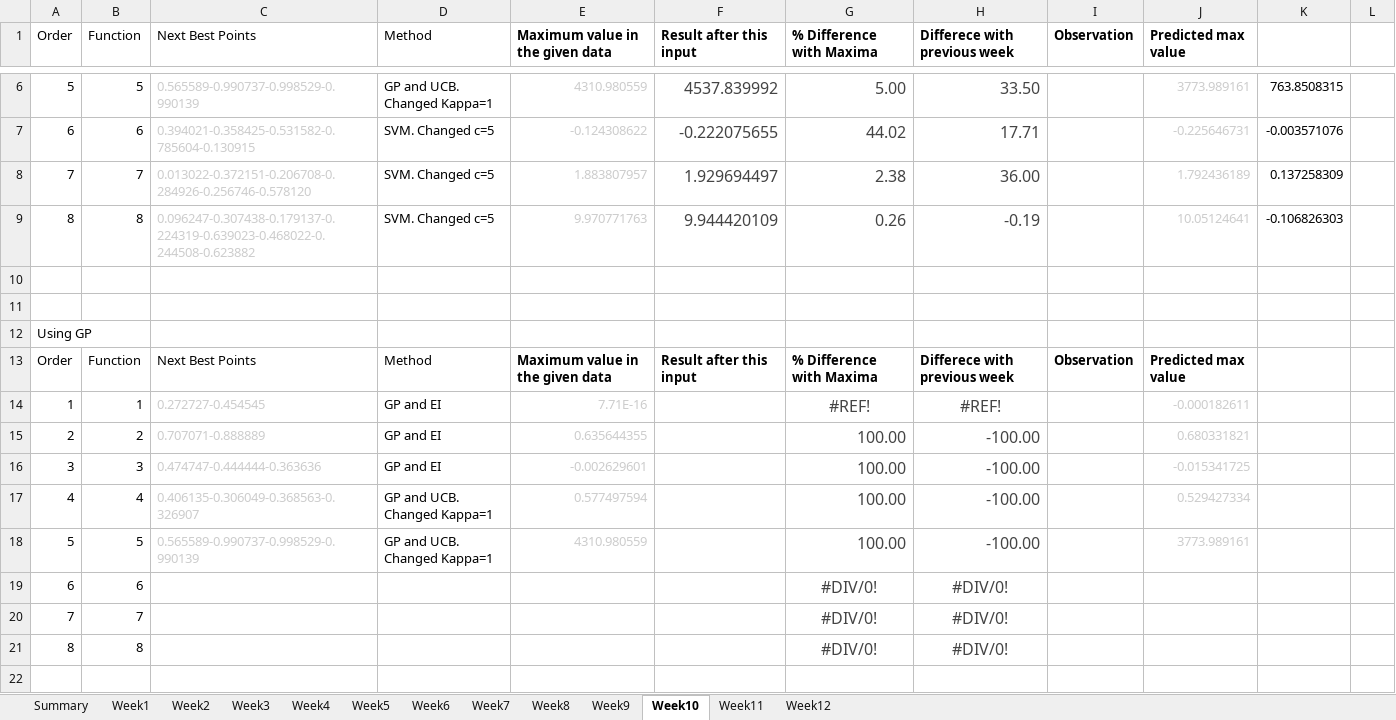
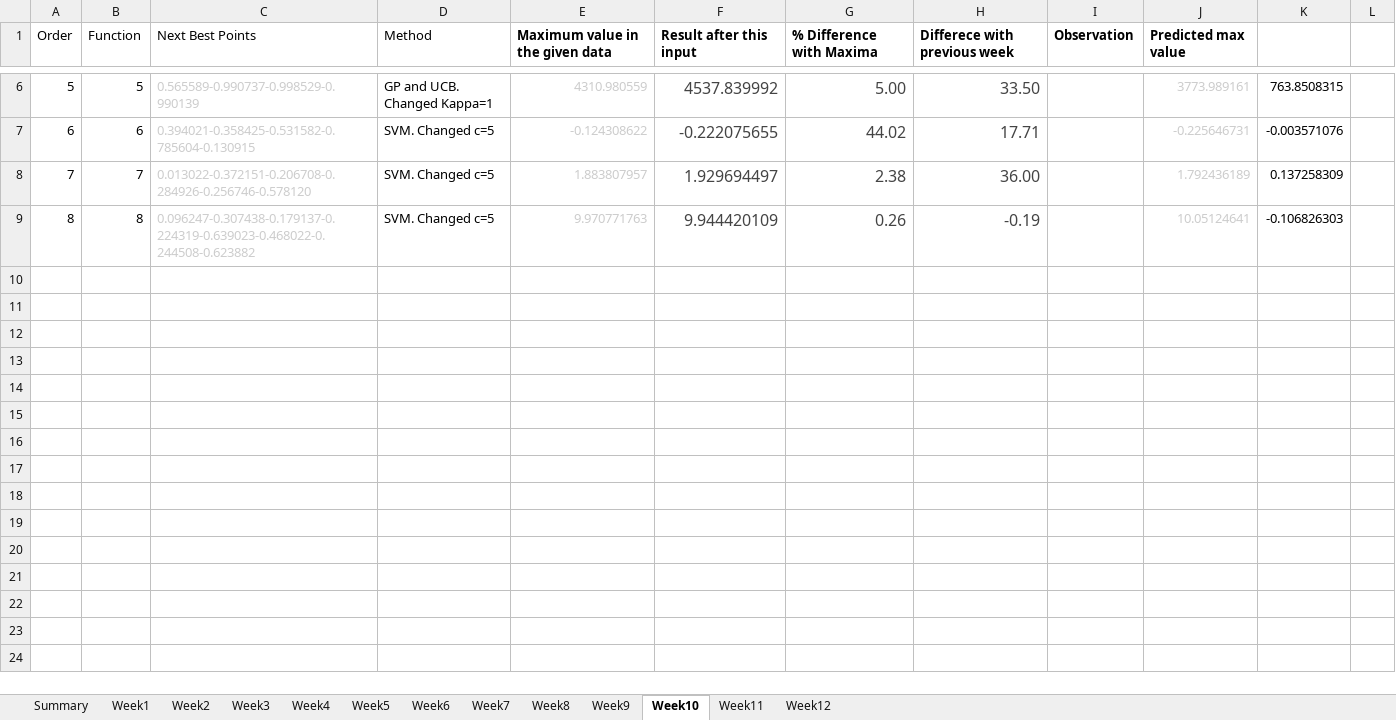
Before and after one commit to nareshpanta1/imperial-ai-ml-capstone-project, an Excel workbook: observations/Observations.xlsx, sheet Week10, drawn as a sheet; only a part is shown, gaps mark what is left out; values as stored, in another font and other column widths than the file's, no borders; the diff covers the shown part only; the diff names each change by its address in the sheet, - before the commit and + after, or states it on an @@ line.

```diff
--- a/observations/Observations.xlsx (sheet Week10)
+++ b/observations/Observations.xlsx (sheet Week10)
-row 10: (empty)
-row 11: (empty)
-row 12: Using GP
-row 13: Order | Function | Next Best Points | Method | Maximum value in the given data | Result after this input | % Difference with Maxima | Differece with previous week | Observation | Predicted max value
-row 14: 1 | 1 | 0.272727-0.454545 | GP and EI | 7.71E-16 |  | #REF! | #REF! |  | -0.000182611
-row 15: 2 | 2 | 0.707071-0.888889 | GP and EI | 0.635644355 |  | 100.00 | -100.00 |  | 0.680331821
-row 16: 3 | 3 | 0.474747-0.444444-0.363636 | GP and EI | -0.002629601 |  | 100.00 | -100.00 |  | -0.015341725
-row 17: 4 | 4 | 0.406135-0.306049-0.368563-0.326907 | GP and UCB. Changed Kappa=1 | 0.577497594 |  | 100.00 | -100.00 |  | 0.529427334
-row 18: 5 | 5 | 0.565589-0.990737-0.998529-0.990139 | GP and UCB. Changed Kappa=1 | 4310.980559 |  | 100.00 | -100.00 |  | 3773.989161
-row 19: 6 | 6 |  |  |  |  | #DIV/0! | #DIV/0!
-row 20: 7 | 7 |  |  |  |  | #DIV/0! | #DIV/0!
-row 21: 8 | 8 |  |  |  |  | #DIV/0! | #DIV/0!
-row 22: (empty)
```
Also changed, not shown: 13 removed rows elsewhere in this sheet, sheet Week5, sheet Week6, sheet Week7, sheet Week8, sheet Week9, sheet Week11, 1 more sheet, 3 other files.
